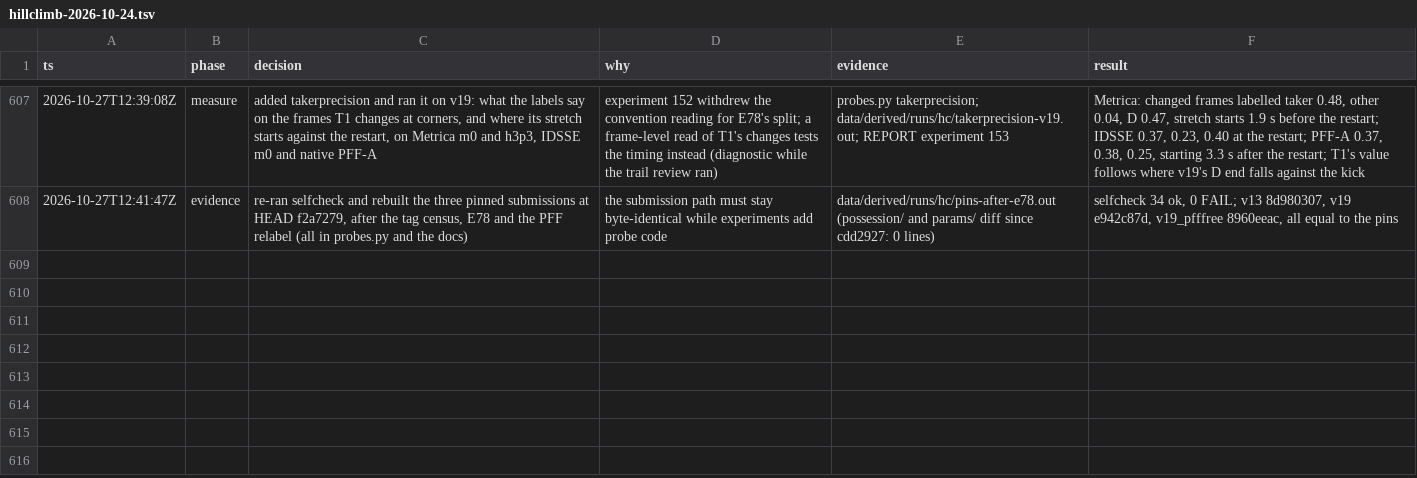
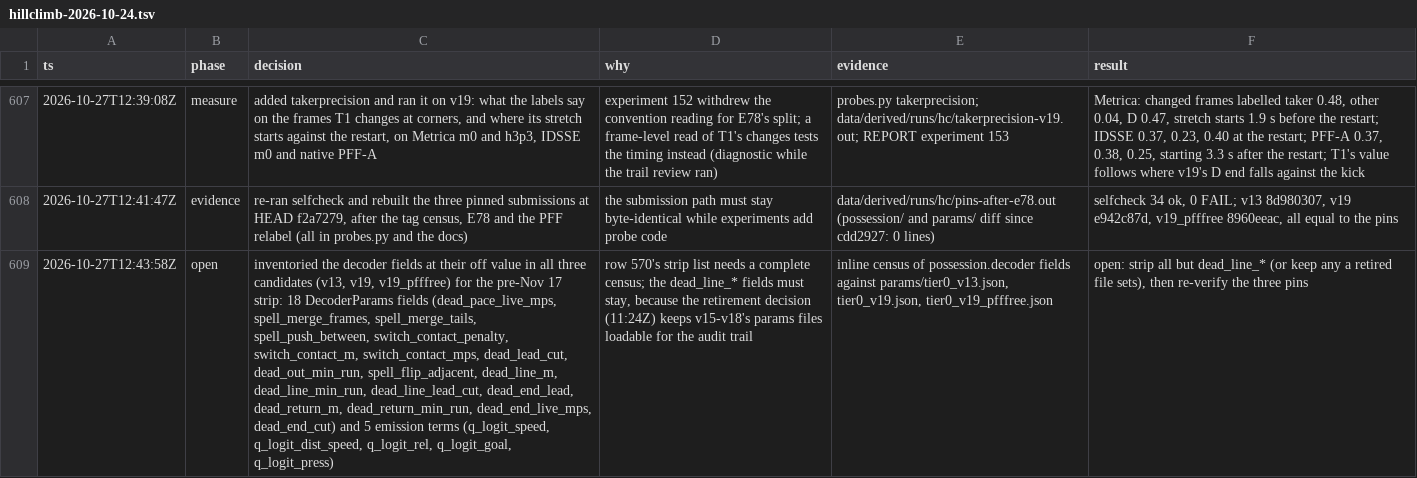
Before and after one commit to shishirmehto/more-than-a-hack-2027, a TSV file: .audit/hillclimb-2026-10-24.tsv, drawn as a sheet; only a part is shown, gaps mark what is left out; the diff names each change by its address in the sheet, - before the commit and + after, or states it on an @@ line.

Commit message:
Log the dead-field census for the pre-deadline strip

```diff
--- a/.audit/hillclimb-2026-10-24.tsv
+++ b/.audit/hillclimb-2026-10-24.tsv
+row 609: 2026-10-27T12:43:58Z | open | inventoried the decoder fields at their off value in all three candidates (v13, v19, v19_pfffree) for the pre-Nov 17 strip: 18 DecoderParams fields (dead_pace_live_mps, spell_merge_frames, spell_merge_tails, spell_push_between, switch_contact_penalty, switch_contact_m, switch_contact_mps, dead_lead_cut, dead_out_min_run, spell_flip_adjacent, dead_line_m, dead_line_min_run, dead_line_lead_cut, dead_end_lead, dead_return_m, dead_return_min_run, dead_end_live_mps, dead_end_cut) and 5 emission terms (q_logit_speed, q_logit_dist_speed, q_logit_rel, q_logit_goal, q_logit_press) | row 570's strip list needs a complete census; the dead_line_* fields must stay, because the retirement decision (11:24Z) keeps v15-v18's params files loadable for the audit trail | inline census of possession.decoder fields against params/tier0_v13.json, tier0_v19.json, tier0_v19_pfffree.json | open: strip all but dead_line_* (or keep any a retired file sets), then re-verify the three pins
```
